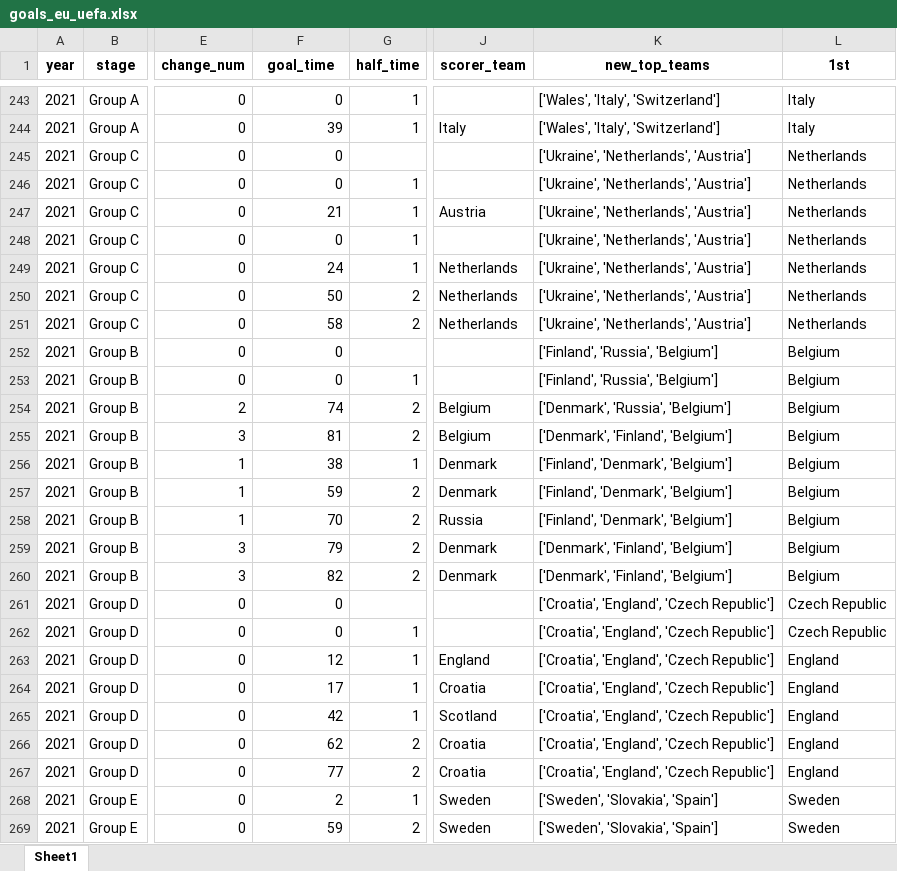
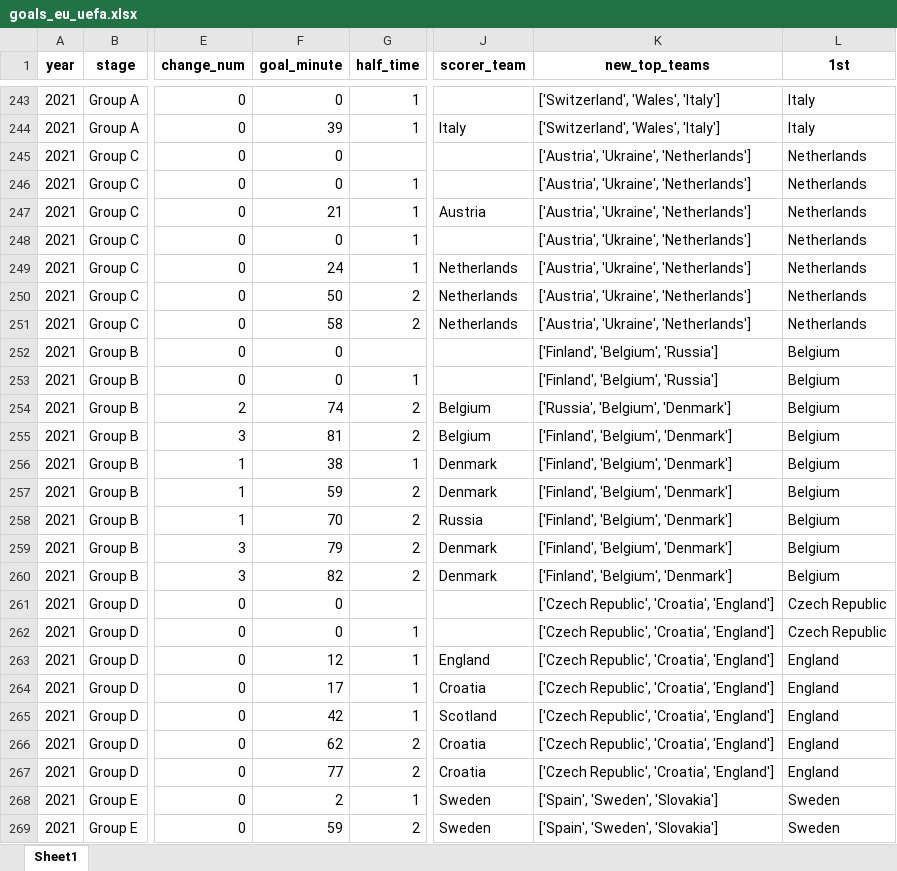
Before and after one commit to AEGDDI/tiebreak_wc, an Excel workbook: data/out/wiki/men/uefa/eu/goals_eu_uefa.xlsx, sheet Sheet1, drawn as a sheet; only a part is shown, gaps mark what is left out; values as stored, in another font and other column widths than the file's, no borders; the diff covers the shown part only; the diff names each change by its address in the sheet, - before the commit and + after, or states it on an @@ line.

```diff
--- a/data/out/wiki/men/uefa/eu/goals_eu_uefa.xlsx (sheet Sheet1)
+++ b/data/out/wiki/men/uefa/eu/goals_eu_uefa.xlsx (sheet Sheet1)
-F1: goal_time
+F1: goal_minute
-K243:K244 (new_top_teams): ['Wales', 'Italy', 'Switzerland']
+K243:K244 (new_top_teams): ['Switzerland', 'Wales', 'Italy']
-K245:K251 (new_top_teams): ['Ukraine', 'Netherlands', 'Austria']
+K245:K251 (new_top_teams): ['Austria', 'Ukraine', 'Netherlands']
-K252:K253 (new_top_teams): ['Finland', 'Russia', 'Belgium']
+K252:K253 (new_top_teams): ['Finland', 'Belgium', 'Russia']
-K254 (new_top_teams): ['Denmark', 'Russia', 'Belgium']
+K254 (new_top_teams): ['Russia', 'Belgium', 'Denmark']
-K255 (new_top_teams): ['Denmark', 'Finland', 'Belgium']
+K255 (new_top_teams): ['Finland', 'Belgium', 'Denmark']
-K256:K258 (new_top_teams): ['Finland', 'Denmark', 'Belgium']
+K256:K258 (new_top_teams): ['Finland', 'Belgium', 'Denmark']
-K259:K260 (new_top_teams): ['Denmark', 'Finland', 'Belgium']
+K259:K260 (new_top_teams): ['Finland', 'Belgium', 'Denmark']
-K261:K267 (new_top_teams): ['Croatia', 'England', 'Czech Republic']
+K261:K267 (new_top_teams): ['Czech Republic', 'Croatia', 'England']
-K268:K269 (new_top_teams): ['Sweden', 'Slovakia', 'Spain']
+K268:K269 (new_top_teams): ['Spain', 'Sweden', 'Slovakia']
```
Also changed, not shown: 171 edited cells elsewhere in this sheet, data/out/wiki/men/uefa/eu/mbm_eu_uefa.xlsx, 6 other files.
